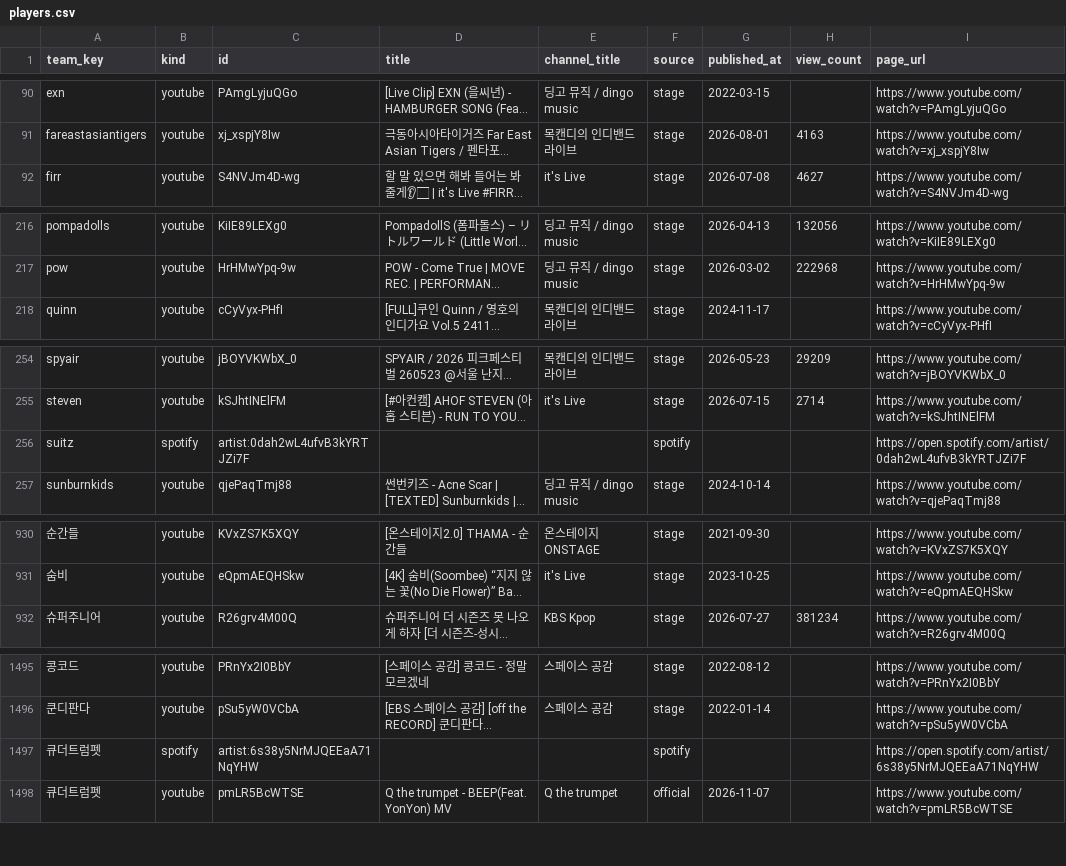
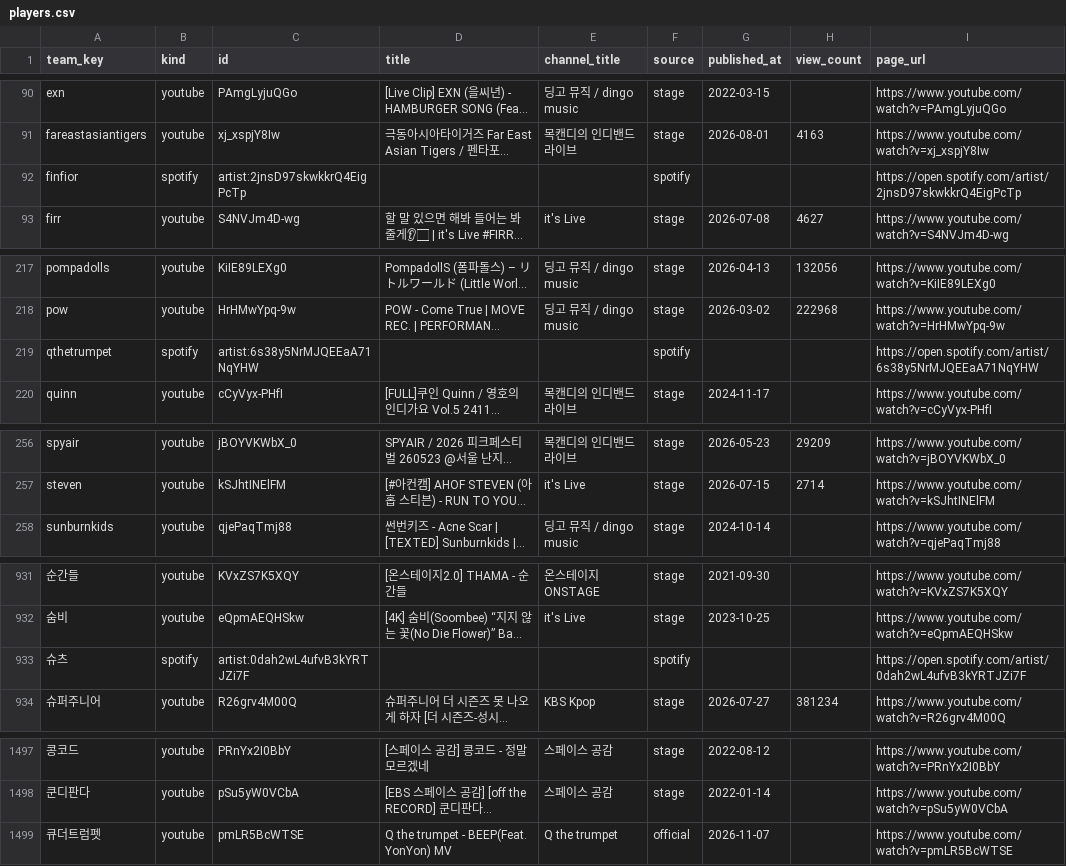
Before and after one commit to leegmyung/crate-digger, a CSV file: docs/lab/data/players.csv, drawn as a sheet; only a part is shown, gaps mark what is left out; long unchanged cells end in …; removed rows and columns are numbered as before the commit, all else as after; the diff covers the shown part only; the diff names each change by its address in the sheet, - before the commit and + after, or states it on an @@ line.

```diff
--- a/docs/lab/data/players.csv
+++ b/docs/lab/data/players.csv
+row 92: finfior | spotify | artist:2jnsD97skwkkrQ4EigPcTp |  |  | spotify |  |  | https://open.spotify.com/artist/2jnsD97skwkkrQ4EigPcTp
+row 219: qthetrumpet | spotify | artist:6s38y5NrMJQEEaA71NqYHW |  |  | spotify |  |  | https://open.spotify.com/artist/6s38y5NrMJQEEaA71NqYHW
-row 256: suitz | spotify | artist:0dah2wL4ufvB3kYRTJZi7F |  |  | spotify |  |  | https://open.spotify.com/artist/0dah2wL4ufvB3kYRTJZi7F
+row 933: 슈츠 | spotify | artist:0dah2wL4ufvB3kYRTJZi7F |  |  | spotify |  |  | https://open.spotify.com/artist/0dah2wL4ufvB3kYRTJZi7F
-row 1497: 큐더트럼펫 | spotify | artist:6s38y5NrMJQEEaA71NqYHW |  |  | spotify |  |  | https://open.spotify.com/artist/6s38y5NrMJQEEaA71NqYHW
```
Also changed, not shown: 1 removed row elsewhere in this file, docs/lab/data/genre_seen.csv, docs/lab/data/lineup_roles.csv, 15 other files.
